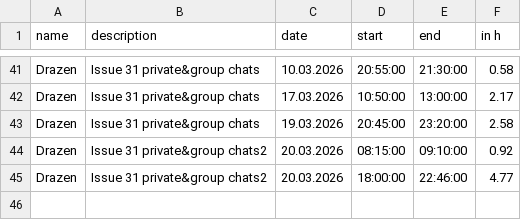
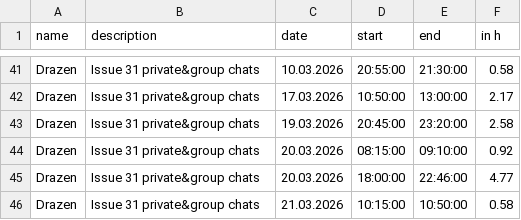
Before and after one commit to kiDra94/EffSync, a CSV file: working_time_records_drazen.csv, drawn as a sheet; only a part is shown, gaps mark what is left out.

Commit message:
#31: updated working time

```diff
--- a/working_time_records_drazen.csv
+++ b/working_time_records_drazen.csv
@@ -43,3 +43,4 @@ Drazen,Issue 31 private&group chats,17.03.2026,10:50:00,13:00:00,2.17
 Drazen,Issue 31 private&group chats,19.03.2026,20:45:00,23:20:00,2.58
-Drazen,Issue 31 private&group chats2,20.03.2026,08:15:00,09:10:00,0.92
-Drazen,Issue 31 private&group chats2,20.03.2026,18:00:00,22:46:00,4.77
+Drazen,Issue 31 private&group chats,20.03.2026,08:15:00,09:10:00,0.92
+Drazen,Issue 31 private&group chats,20.03.2026,18:00:00,22:46:00,4.77
+Drazen,Issue 31 private&group chats,21.03.2026,10:15:00,10:50:00,0.58
```
